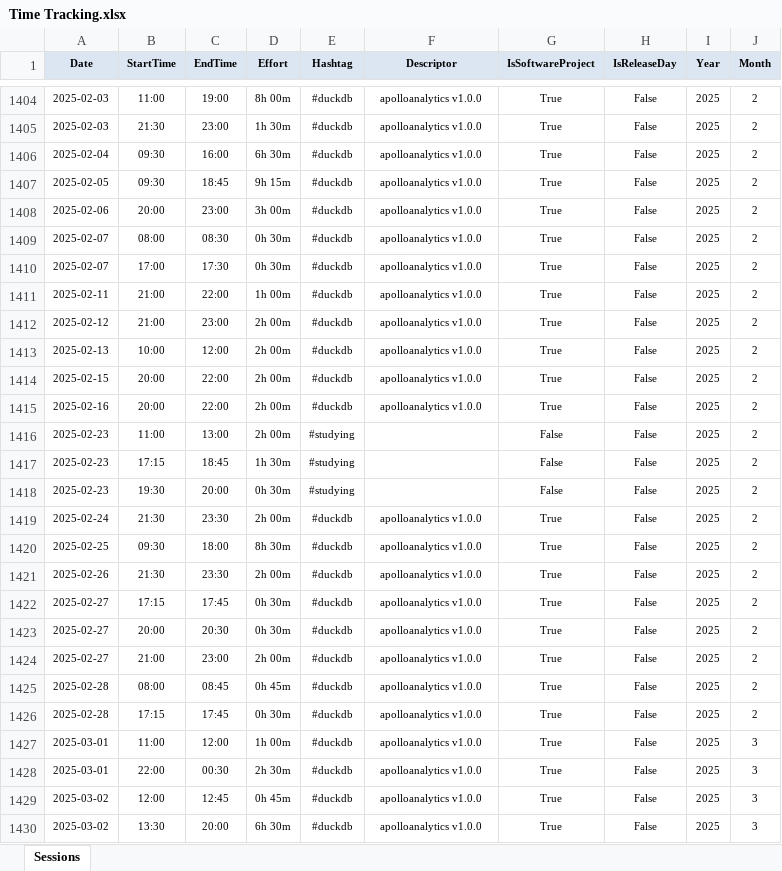
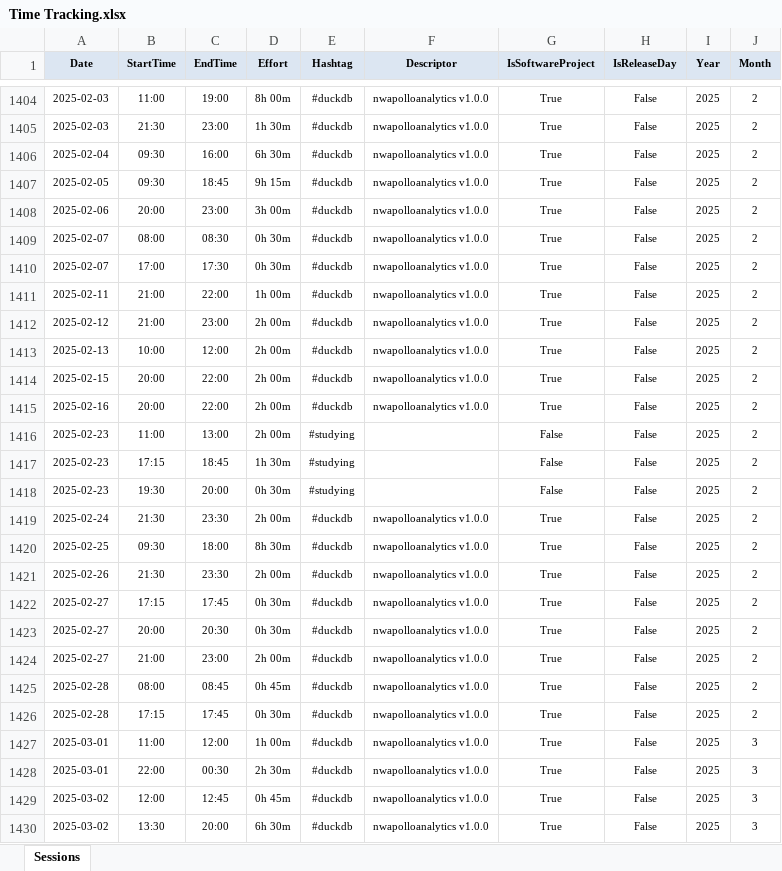
Before and after one commit to numbworks/nwtimetracking, an Excel workbook: data/Time Tracking.xlsx, sheet Sessions, drawn as a sheet; only a part is shown, gaps mark what is left out; values as stored, in another font and other column widths than the file's, no borders; the diff covers the shown part only; the diff names each change by its address in the sheet, - before the commit and + after, or states it on an @@ line.

```diff
--- a/data/Time Tracking.xlsx (sheet Sessions)
+++ b/data/Time Tracking.xlsx (sheet Sessions)
-F1404:F1415 (Descriptor): apolloanalytics v1.0.0
+F1404:F1415 (Descriptor): nwapolloanalytics v1.0.0
-F1419:F1430 (Descriptor): apolloanalytics v1.0.0
+F1419:F1430 (Descriptor): nwapolloanalytics v1.0.0
```
Also changed, not shown: 5 added rows and 28 edited cells elsewhere in this sheet, 2 other files.
